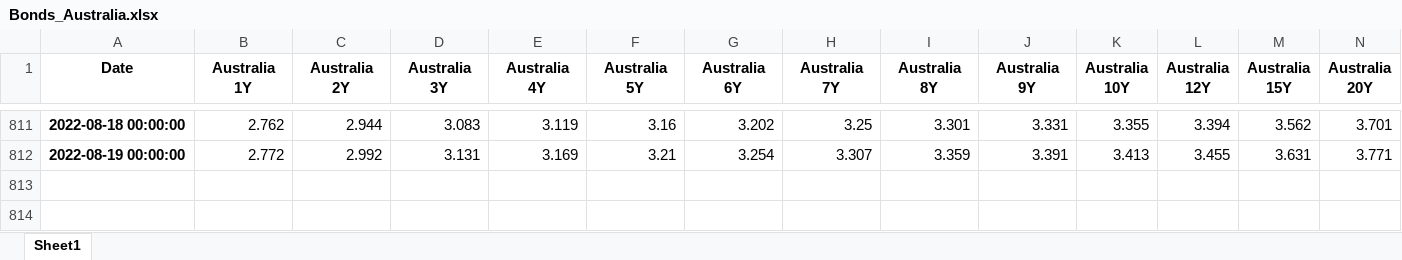
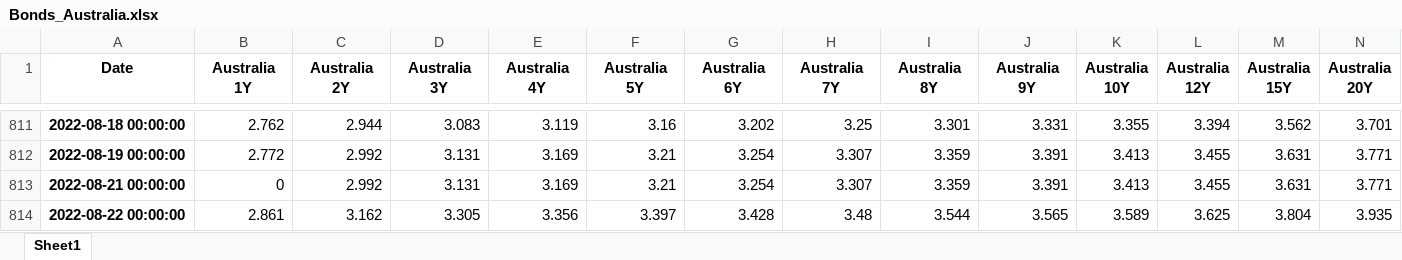
Before and after one commit to cober-data/curvature_database, an Excel workbook: Bonds_Australia.xlsx, sheet Sheet1, drawn as a sheet; only a part is shown, gaps mark what is left out; values as stored, in another font and other column widths than the file's, no borders; rows hold the shown columns only; the diff names each change by its address in the sheet, - before the commit and + after, or states it on an @@ line.

```diff
--- a/Bonds_Australia.xlsx (sheet Sheet1)
+++ b/Bonds_Australia.xlsx (sheet Sheet1)
+row 813: 2022-08-21 00:00:00 | 0 | 2.992 | 3.131 | 3.169 | 3.21 | 3.254 | 3.307 | 3.359 | 3.391 | 3.413 | 3.455 | 3.631 | 3.771
+row 814: 2022-08-22 00:00:00 | 2.861 | 3.162 | 3.305 | 3.356 | 3.397 | 3.428 | 3.48 | 3.544 | 3.565 | 3.589 | 3.625 | 3.804 | 3.935
```
Also changed, not shown: Bonds_Japan.xlsx, Bonds_South Korea.xlsx, 39 other files.
